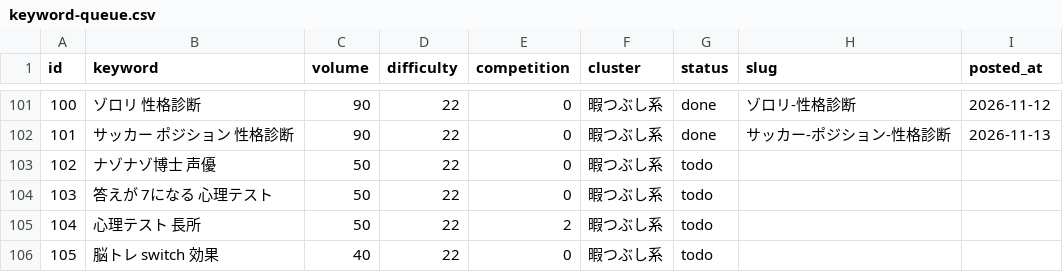
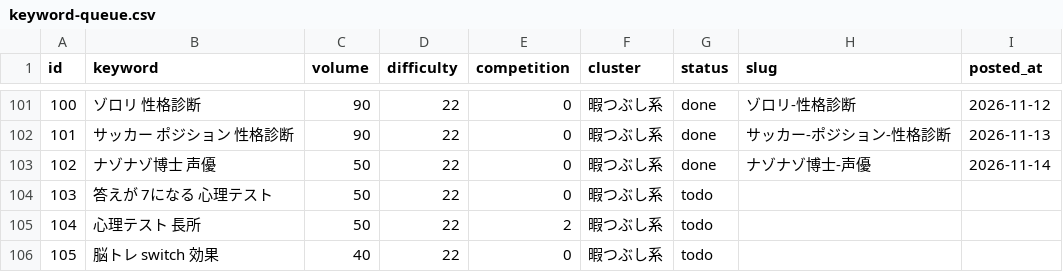
Before and after one commit to jadbac2310-eng/himaname, a CSV file: data/keyword-queue.csv, drawn as a sheet; only a part is shown, gaps mark what is left out.

```diff
--- a/data/keyword-queue.csv
+++ b/data/keyword-queue.csv
@@ -102,3 +102,3 @@ id,keyword,volume,difficulty,competition,cluster,status,slug,posted_at
 101,サッカー ポジション 性格診断,90,22,0,暇つぶし系,done,サッカー-ポジション-性格診断,2026-11-13
-102,ナゾナゾ博士 声優,50,22,0,暇つぶし系,todo,,
+102,ナゾナゾ博士 声優,50,22,0,暇つぶし系,done,ナゾナゾ博士-声優,2026-11-14
 103,答えが 7になる 心理テスト,50,22,0,暇つぶし系,todo,,
```
Also changed, not shown: 4 other files.
